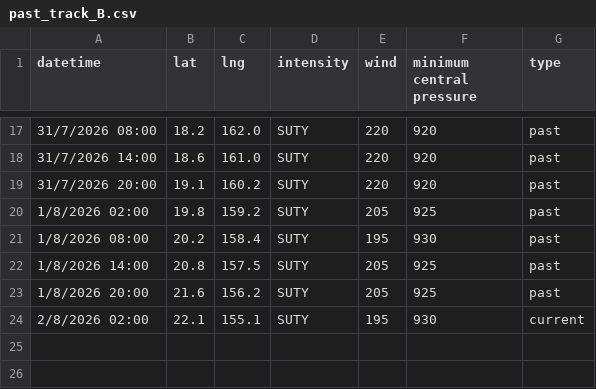
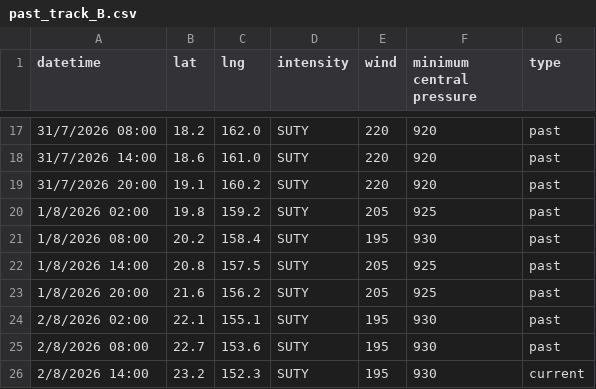
Before and after one commit to zax41006-bot/GHMWS-TC-GIS, a CSV file: past_track_B.csv, drawn as a sheet; only a part is shown, gaps mark what is left out.

Commit message:
Update past_track_B.csv

```diff
--- a/past_track_B.csv
+++ b/past_track_B.csv
@@ -23,2 +23,4 @@ datetime,lat,lng,intensity,wind,minimum central pressure,type
 1/8/2026 20:00,21.6,156.2,SUTY,205,925,past
-2/8/2026 02:00,22.1,155.1,SUTY,195,930,current
+2/8/2026 02:00,22.1,155.1,SUTY,195,930,past
+2/8/2026 08:00,22.7,153.6,SUTY,195,930,past
+2/8/2026 14:00,23.2,152.3,SUTY,195,930,current
```
